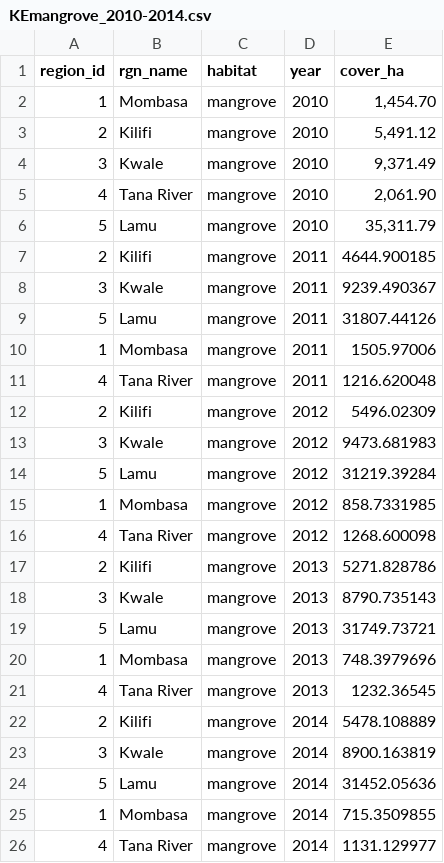
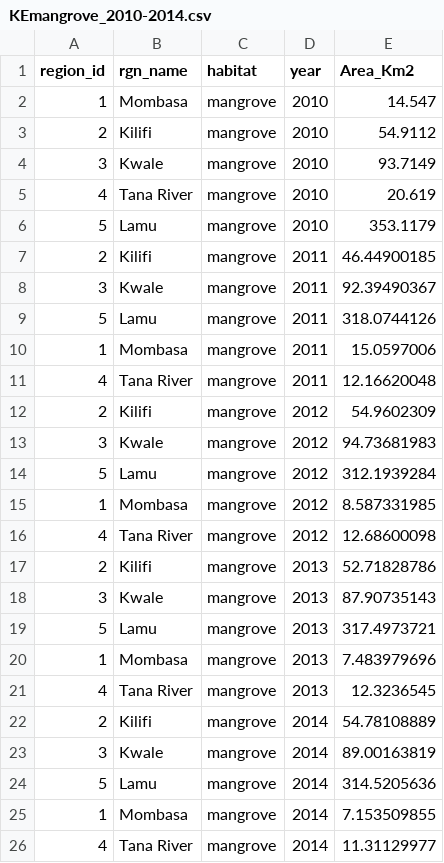
Before and after one commit to OHI-Science/ken, a CSV file: prep/CS_CP_HAB/Mangrove/Extracted_regional_value _csv/KEmangrove_2010-2014.csv, drawn as a sheet.

Commit message:
Converted mangrove cover extent to Km squared

```diff
--- a/prep/CS_CP_HAB/Mangrove/Extracted_regional_value _csv/KEmangrove_2010-2014.csv
+++ b/prep/CS_CP_HAB/Mangrove/Extracted_regional_value _csv/KEmangrove_2010-2014.csv
@@ -1,26 +1,26 @@
-region_id,rgn_name,habitat,year,cover_ha,
-1,Mombasa,mangrove,2010," 1,454.70 ",
-2,Kilifi,mangrove,2010," 5,491.12 ",
-3,Kwale,mangrove,2010," 9,371.49 ",
-4,Tana River,mangrove,2010," 2,061.90 ",
-5,Lamu,mangrove,2010," 35,311.79 ",
-2,Kilifi,mangrove,2011,4644.900185,
-3,Kwale,mangrove,2011,9239.490367,
-5,Lamu,mangrove,2011,31807.44126,
-1,Mombasa,mangrove,2011,1505.97006,
-4,Tana River,mangrove,2011,1216.620048,
-2,Kilifi,mangrove,2012,5496.02309,
-3,Kwale,mangrove,2012,9473.681983,
-5,Lamu,mangrove,2012,31219.39284,
-1,Mombasa,mangrove,2012,858.7331985,
-4,Tana River,mangrove,2012,1268.600098,
-2,Kilifi,mangrove,2013,5271.828786,
-3,Kwale,mangrove,2013,8790.735143,
-5,Lamu,mangrove,2013,31749.73721,
-1,Mombasa,mangrove,2013,748.3979696,
-4,Tana River,mangrove,2013,1232.36545,
-2,Kilifi,mangrove,2014,5478.108889,
-3,Kwale,mangrove,2014,8900.163819,
-5,Lamu,mangrove,2014,31452.05636,
-1,Mombasa,mangrove,2014,715.3509855,
-4,Tana River,mangrove,2014,1131.129977,
+region_id,rgn_name,habitat,year,Area_Km2
+1,Mombasa,mangrove,2010,14.547
+2,Kilifi,mangrove,2010,54.9112
+3,Kwale,mangrove,2010,93.7149
+4,Tana River,mangrove,2010,20.619
+5,Lamu,mangrove,2010,353.1179
+2,Kilifi,mangrove,2011,46.44900185
+3,Kwale,mangrove,2011,92.39490367
+5,Lamu,mangrove,2011,318.0744126
+1,Mombasa,mangrove,2011,15.0597006
+4,Tana River,mangrove,2011,12.16620048
+2,Kilifi,mangrove,2012,54.9602309
+3,Kwale,mangrove,2012,94.73681983
+5,Lamu,mangrove,2012,312.1939284
+1,Mombasa,mangrove,2012,8.587331985
+4,Tana River,mangrove,2012,12.68600098
+2,Kilifi,mangrove,2013,52.71828786
+3,Kwale,mangrove,2013,87.90735143
+5,Lamu,mangrove,2013,317.4973721
+1,Mombasa,mangrove,2013,7.483979696
+4,Tana River,mangrove,2013,12.3236545
+2,Kilifi,mangrove,2014,54.78108889
+3,Kwale,mangrove,2014,89.00163819
+5,Lamu,mangrove,2014,314.5205636
+1,Mombasa,mangrove,2014,7.153509855
+4,Tana River,mangrove,2014,11.31129977
```
Also changed, not shown: 6 other files.
